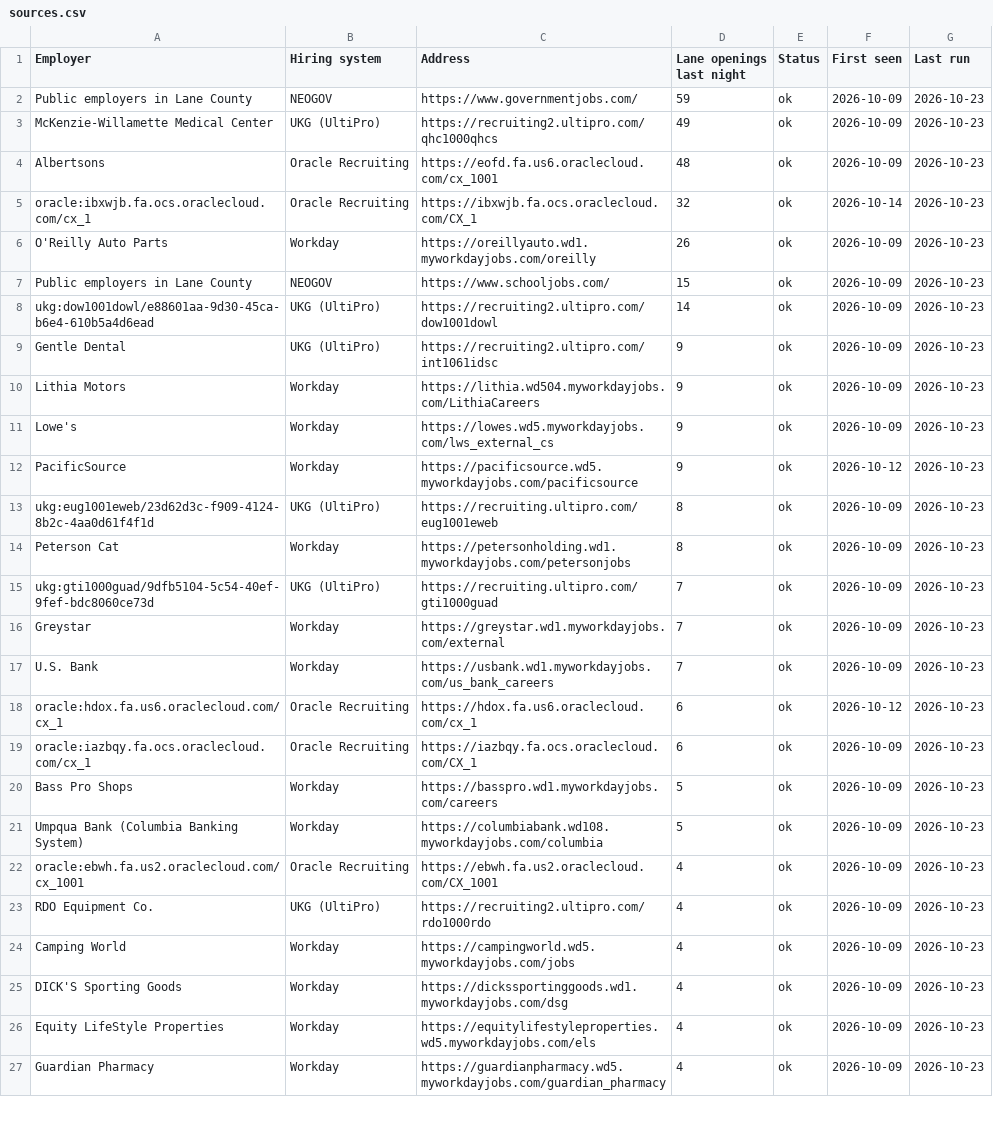
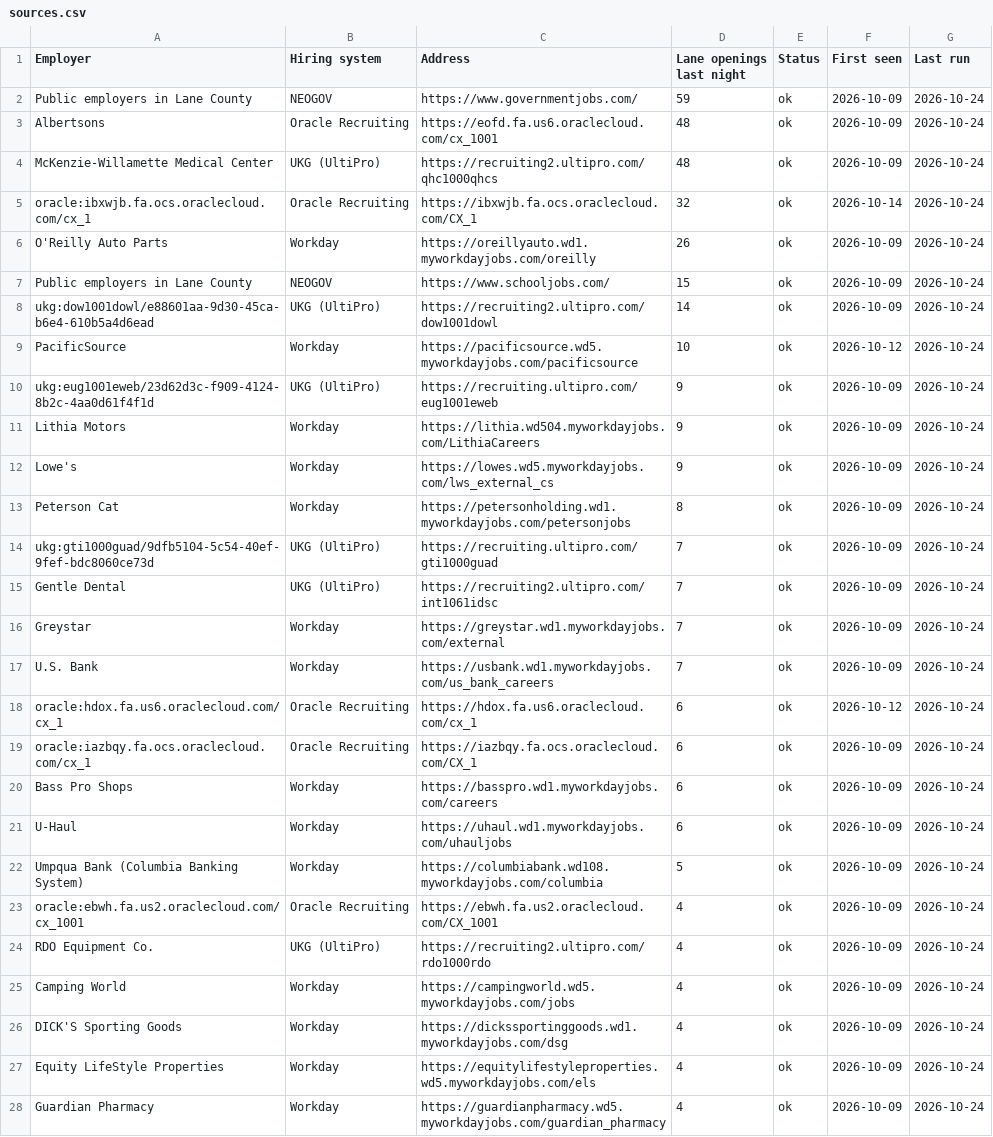
Before and after one commit to collaborativeedo/hot-jobs, a CSV file: docs/sources.csv, drawn as a sheet; only a part is shown; removed rows and columns are numbered as before the commit, all else as after; the diff covers the shown part only; the diff names each change by its address in the sheet, - before the commit and + after, or states it on an @@ line.

```diff
--- a/docs/sources.csv
+++ b/docs/sources.csv
-G2 (Last run): 2026-10-23
+G2 (Last run): 2026-10-24
-row 3: McKenzie-Willamette Medical Center | UKG (UltiPro) | https://recruiting2.ultipro.com/qhc1000qhcs | 49 | ok | 2026-10-09 | 2026-10-23
-G3 (Last run): 2026-10-23
+G3 (Last run): 2026-10-24
+row 4: McKenzie-Willamette Medical Center | UKG (UltiPro) | https://recruiting2.ultipro.com/qhc1000qhcs | 48 | ok | 2026-10-09 | 2026-10-24
-G5:G8 (Last run): 2026-10-23
+G5:G8 (Last run): 2026-10-24
+row 9: PacificSource | Workday | https://pacificsource.wd5.myworkdayjobs.com/pacificsource | 10 | ok | 2026-10-12 | 2026-10-24
-A10 (Employer): Gentle Dental
+A10 (Employer): ukg:eug1001eweb/23d62d3c-f909-4124-8b2c-4aa0d61f4f1d
-C10 (Address): https://recruiting2.ultipro.com/int1061idsc
+C10 (Address): https://recruiting.ultipro.com/eug1001eweb
-G10:G12 (Last run): 2026-10-23
+G10:G12 (Last run): 2026-10-24
-row 12: PacificSource | Workday | https://pacificsource.wd5.myworkdayjobs.com/pacificsource | 9 | ok | 2026-10-12 | 2026-10-23
-row 13: ukg:eug1001eweb/23d62d3c-f909-4124-8b2c-4aa0d61f4f1d | UKG (UltiPro) | https://recruiting.ultipro.com/eug1001eweb | 8 | ok | 2026-10-09 | 2026-10-23
-G13:G14 (Last run): 2026-10-23
+G13:G14 (Last run): 2026-10-24
+row 15: Gentle Dental | UKG (UltiPro) | https://recruiting2.ultipro.com/int1061idsc | 7 | ok | 2026-10-09 | 2026-10-24
-G16:G20 (Last run): 2026-10-23
+G16:G20 (Last run): 2026-10-24
-D20 (Lane openings last night): 5
+D20 (Lane openings last night): 6
+row 21: U-Haul | Workday | https://uhaul.wd1.myworkdayjobs.com/uhauljobs | 6 | ok | 2026-10-09 | 2026-10-24
-G22:G28 (Last run): 2026-10-23
+G22:G28 (Last run): 2026-10-24
```
Also changed, not shown: 3 added rows, 4 removed rows and 47 edited cells elsewhere in this file, docs/employers.csv, docs/to-trace.csv, 7 other files.
